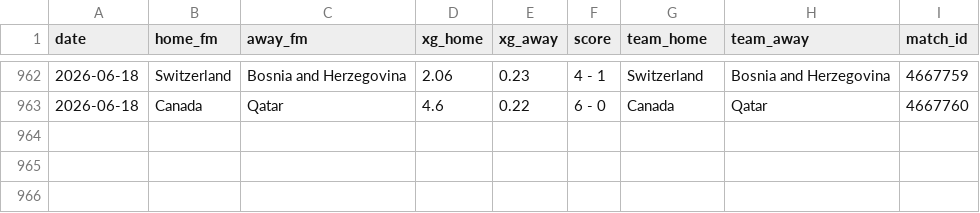
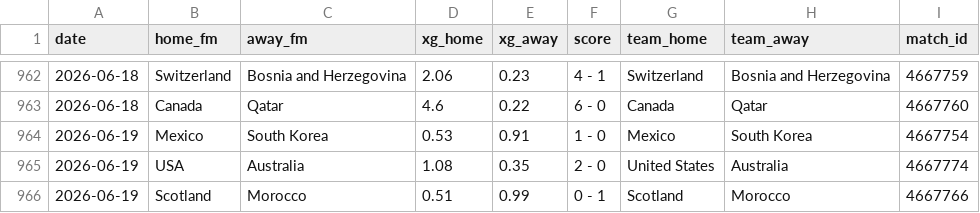
Before and after one commit to AntoniBI/Mundial-2026, a CSV file: data/processed/fotmob_xg.csv, drawn as a sheet; only a part is shown, gaps mark what is left out.

```diff
--- a/data/processed/fotmob_xg.csv
+++ b/data/processed/fotmob_xg.csv
@@ -963 +963,4 @@ date,home_fm,away_fm,xg_home,xg_away,score,team_home,team_away,match_id
 2026-06-18,Canada,Qatar,4.6,0.22,6 - 0,Canada,Qatar,4667760
+2026-06-19,Mexico,South Korea,0.53,0.91,1 - 0,Mexico,South Korea,4667754
+2026-06-19,USA,Australia,1.08,0.35,2 - 0,United States,Australia,4667774
+2026-06-19,Scotland,Morocco,0.51,0.99,0 - 1,Scotland,Morocco,4667766
```
Also changed, not shown: outputs/match_predictions_log.csv, outputs/wc26_stage_probabilities_live_2026-06-20.csv, 2 other files.
